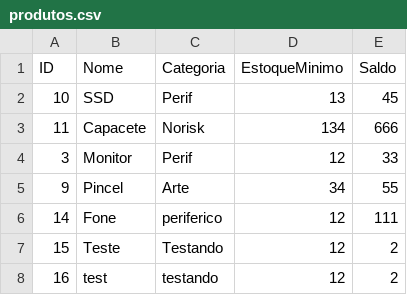
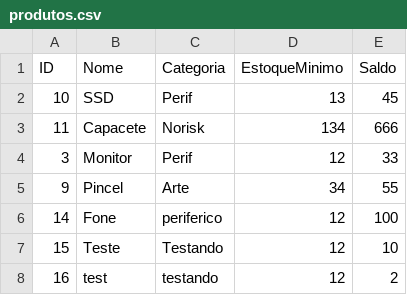
Before and after one commit to GuilhermeLimaFicagna/ControleDeEstoque, a CSV file: EstoqueConsole/data/produtos.csv, drawn as a sheet.

Commit message:
Método SaidaProduto() adicionado. E case 0 melhor

```diff
--- a/EstoqueConsole/data/produtos.csv
+++ b/EstoqueConsole/data/produtos.csv
@@ -5,4 +5,4 @@
 9;Pincel;Arte;34;55
-14;Fone;periferico;12;111
-15;Teste;Testando;12;2
+14;Fone;periferico;12;100
+15;Teste;Testando;12;10
 16;test;testando;12;2
```
Also changed, not shown: 2 other files.
